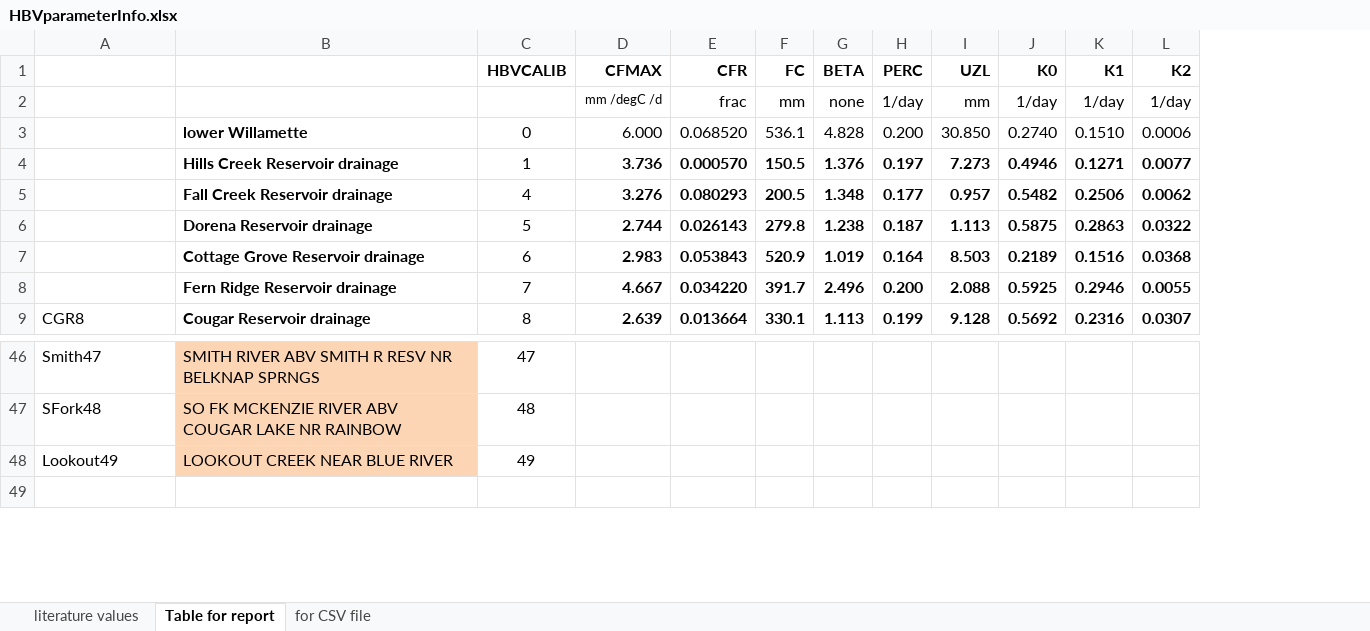
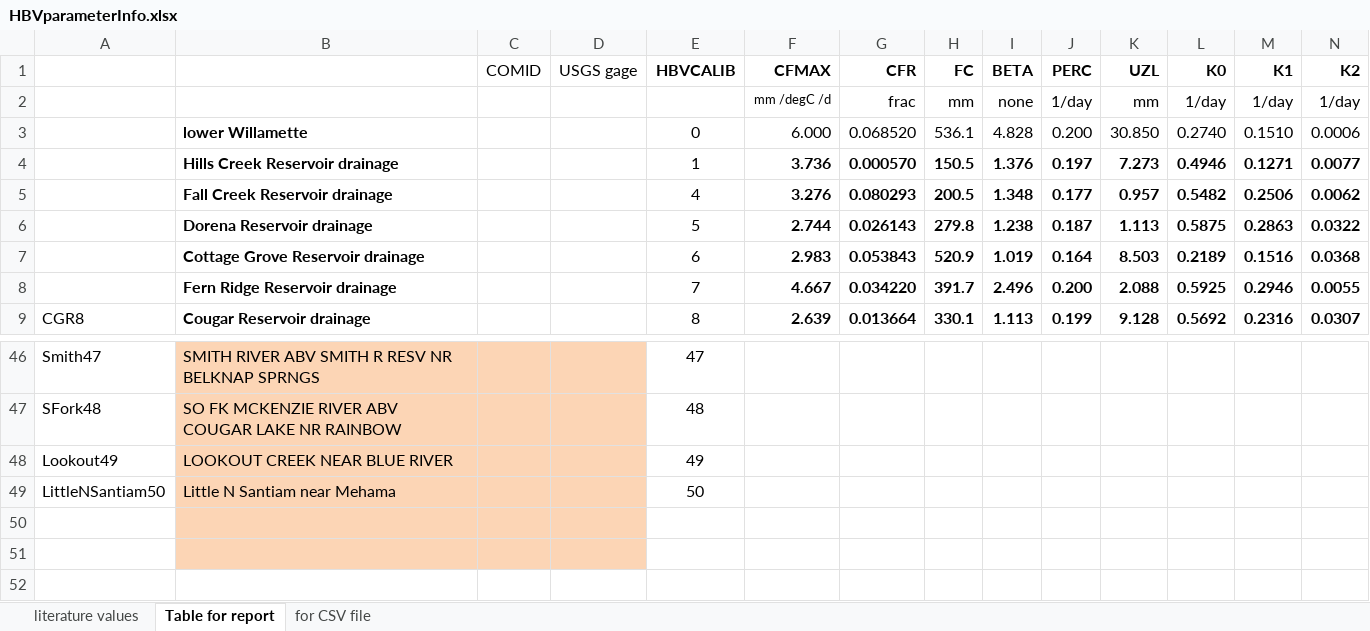
Before and after one commit to DavidConklin1947/CW3M, an Excel workbook: DataCW3M/CW3MdigitalHandbook/HBVparameterInfo.xlsx, sheet Table for report, drawn as a sheet; only a part is shown, gaps mark what is left out; values as stored, in another font and other column widths than the file's, no borders; rows hold the shown columns only; the diff names each change by its address in the sheet, - before the commit and + after, or states it on an @@ line.

```diff
--- a/DataCW3M/CW3MdigitalHandbook/HBVparameterInfo.xlsx (sheet Table for report)
+++ b/DataCW3M/CW3MdigitalHandbook/HBVparameterInfo.xlsx (sheet Table for report)
+column C (COMID), empty
+column D (USGS gage), empty
+row 49: LittleNSantiam50 | Little N Santiam near Mehama |  |  | 50
+row 50: (empty)
+row 51: (empty)
```
Also changed, not shown: formulas that keep their value, 23 other files.
